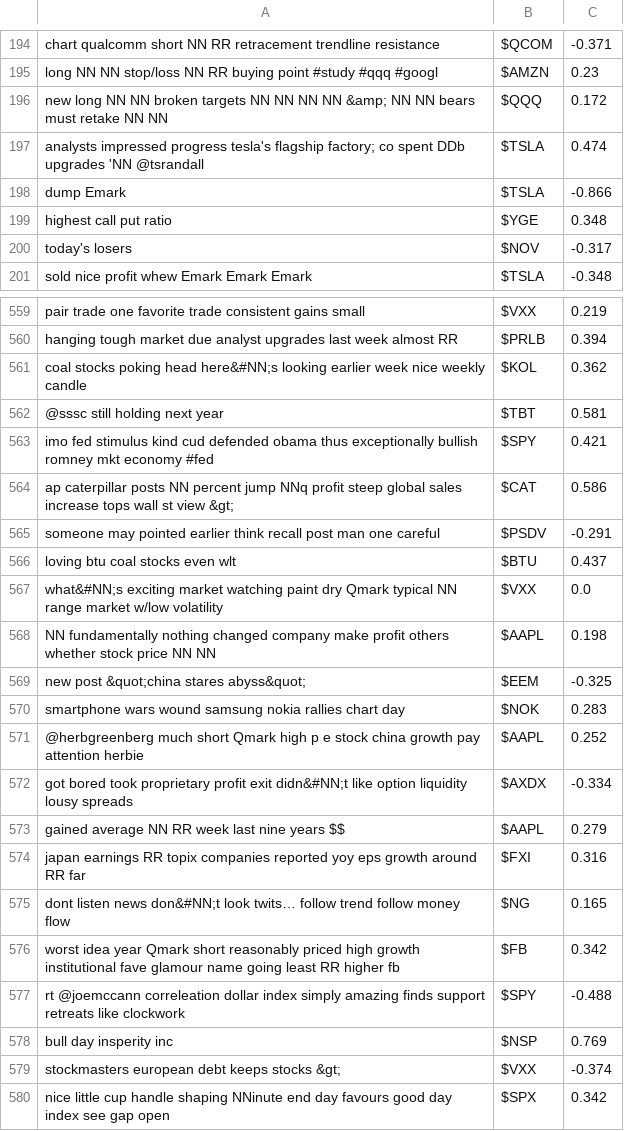
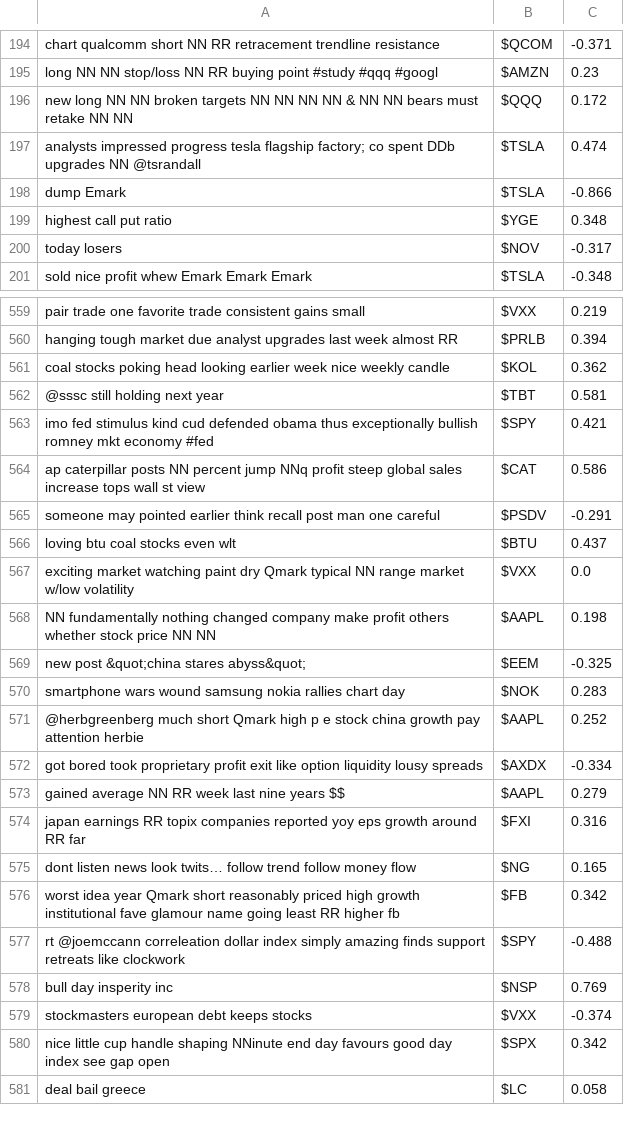
Before and after one commit to s123unny/NLP-Sentiment-Analysis, a CSV file: test.csv, drawn as a sheet; only a part is shown, gaps mark what is left out; the shorter side is filled out with more unchanged rows; the diff covers the shown part only.

```diff
--- a/test.csv
+++ b/test.csv
@@ -195,7 +195,7 @@ chart qualcomm short NN RR retracement trendline resistance	$QCOM	-0.371
 long NN NN stop/loss NN RR buying point #study #qqq #googl	$AMZN	0.23
-new long NN NN broken targets NN NN NN NN &amp; NN NN bears must retake NN NN	$QQQ	0.172
-analysts impressed progress tesla's flagship factory; co spent DDb upgrades 'NN @tsrandall	$TSLA	0.474
+new long NN NN broken targets NN NN NN NN & NN NN bears must retake NN NN	$QQQ	0.172
+analysts impressed progress tesla flagship factory; co spent DDb upgrades NN @tsrandall	$TSLA	0.474
 dump Emark	$TSLA	-0.866
 highest call put ratio	$YGE	0.348
-today's losers	$NOV	-0.317
+today losers	$NOV	-0.317
 sold nice profit whew Emark Emark Emark	$TSLA	-0.348
@@ -560,9 +560,9 @@ pair trade one favorite trade consistent gains small	$VXX	0.219
 hanging tough market due analyst upgrades last week almost RR	$PRLB	0.394
-coal stocks poking head here&#NN;s looking earlier week nice weekly candle	$KOL	0.362
+coal stocks poking head looking earlier week nice weekly candle	$KOL	0.362
 @sssc still holding next year	$TBT	0.581
 imo fed stimulus kind cud defended obama thus exceptionally bullish romney mkt economy #fed	$SPY	0.421
-ap caterpillar posts NN percent jump NNq profit steep global sales increase tops wall st view &gt;	$CAT	0.586
+ap caterpillar posts NN percent jump NNq profit steep global sales increase tops wall st view	$CAT	0.586
 someone may pointed earlier think recall post man one careful	$PSDV	-0.291
 loving btu coal stocks even wlt	$BTU	0.437
-what&#NN;s exciting market watching paint dry Qmark typical NN range market w/low volatility	$VXX	0.0
+exciting market watching paint dry Qmark typical NN range market w/low volatility	$VXX	0.0
 NN fundamentally nothing changed company make profit others whether stock price NN NN	$AAPL	0.198
@@ -571,6 +571,6 @@ smartphone wars wound samsung nokia rallies chart day	$NOK	0.283
 @herbgreenberg much short Qmark high p e stock china growth pay attention herbie	$AAPL	0.252
-got bored took proprietary profit exit didn&#NN;t like option liquidity lousy spreads	$AXDX	-0.334
+got bored took proprietary profit exit like option liquidity lousy spreads	$AXDX	-0.334
 gained average NN RR week last nine years $$	$AAPL	0.279
 japan earnings RR topix companies reported yoy eps growth around RR far	$FXI	0.316
-dont listen news don&#NN;t look twits… follow trend follow money flow	$NG	0.165
+dont listen news look twits… follow trend follow money flow	$NG	0.165
 worst idea year Qmark short reasonably priced high growth institutional fave glamour name going least RR higher fb	$FB	0.342
@@ -578,3 +578,3 @@ rt @joemccann correleation dollar index simply amazing finds support retreats li
 bull day insperity inc	$NSP	0.769
-stockmasters european debt keeps stocks &gt;	$VXX	-0.374
+stockmasters european debt keeps stocks	$VXX	-0.374
 nice little cup handle shaping NNinute end day favours good day index see gap open	$SPX	0.342
```
Also changed, not shown: 80 edited cells elsewhere in this file, train.csv, 4 other files.
